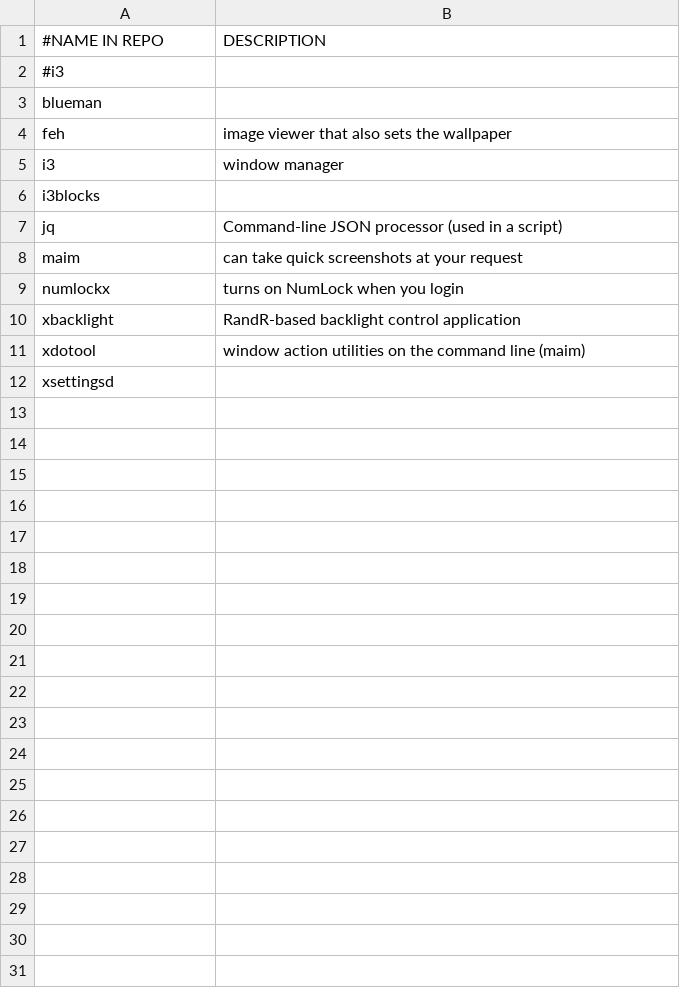
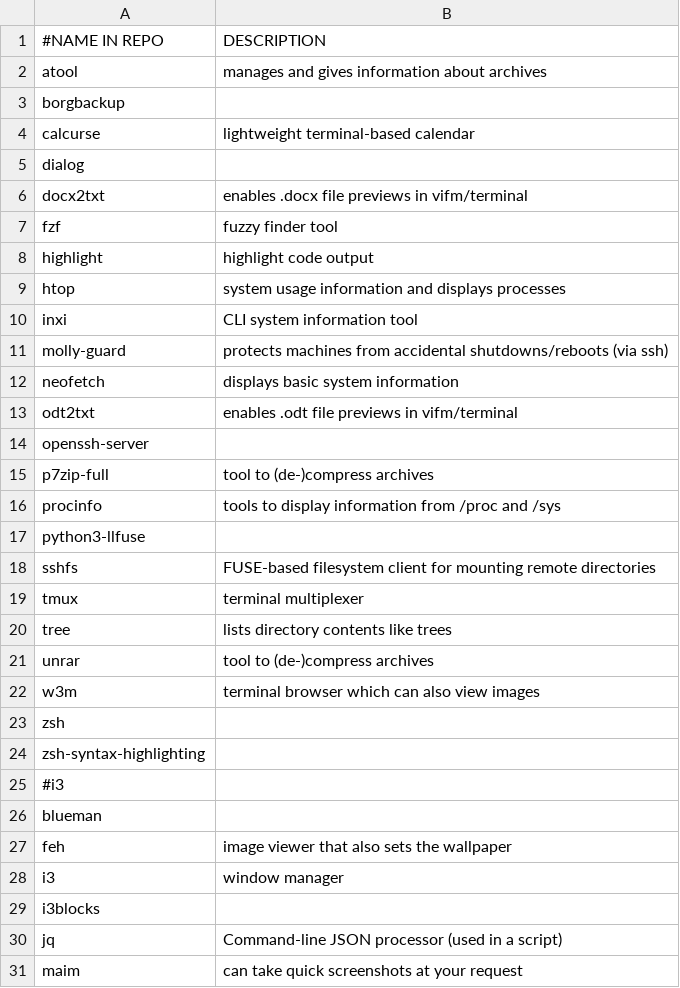
Before and after one commit to ispanos/anergos, a CSV file: programs/pop/i3.csv, drawn as a sheet; only a part is shown; the shorter side is filled out with more unchanged rows; the diff covers the shown part only.

```diff
--- a/programs/pop/i3.csv
+++ b/programs/pop/i3.csv
@@ -1,2 +1,25 @@
 #NAME IN REPO,DESCRIPTION
+atool,manages and gives information about archives
+borgbackup,
+calcurse,lightweight terminal-based calendar
+dialog,
+docx2txt,enables .docx file previews in vifm/terminal
+fzf,fuzzy finder tool
+highlight,highlight code output
+htop,system usage information and displays processes
+inxi,CLI system information tool
+molly-guard,protects machines from accidental shutdowns/reboots (via ssh)
+neofetch,displays basic system information
+odt2txt,enables .odt file previews in vifm/terminal
+openssh-server,
+p7zip-full,tool to (de-)compress archives
+procinfo,tools to display information from /proc and /sys
+python3-llfuse,
+sshfs,FUSE-based filesystem client for mounting remote directories
+tmux,terminal multiplexer
+tree,lists directory contents like trees
+unrar,tool to (de-)compress archives
+w3m,terminal browser which can also view images
+zsh,
+zsh-syntax-highlighting,
 #i3,
```
Also changed, not shown: 31 added rows elsewhere in this file, 1 other file.
